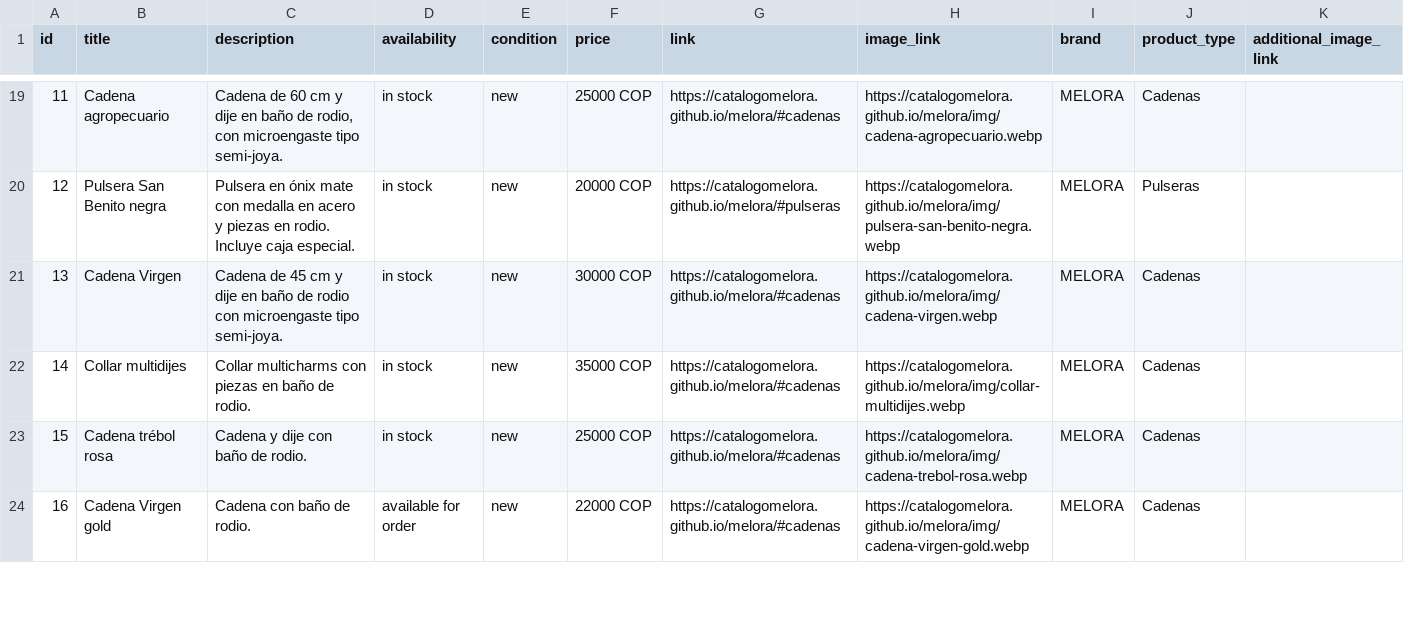
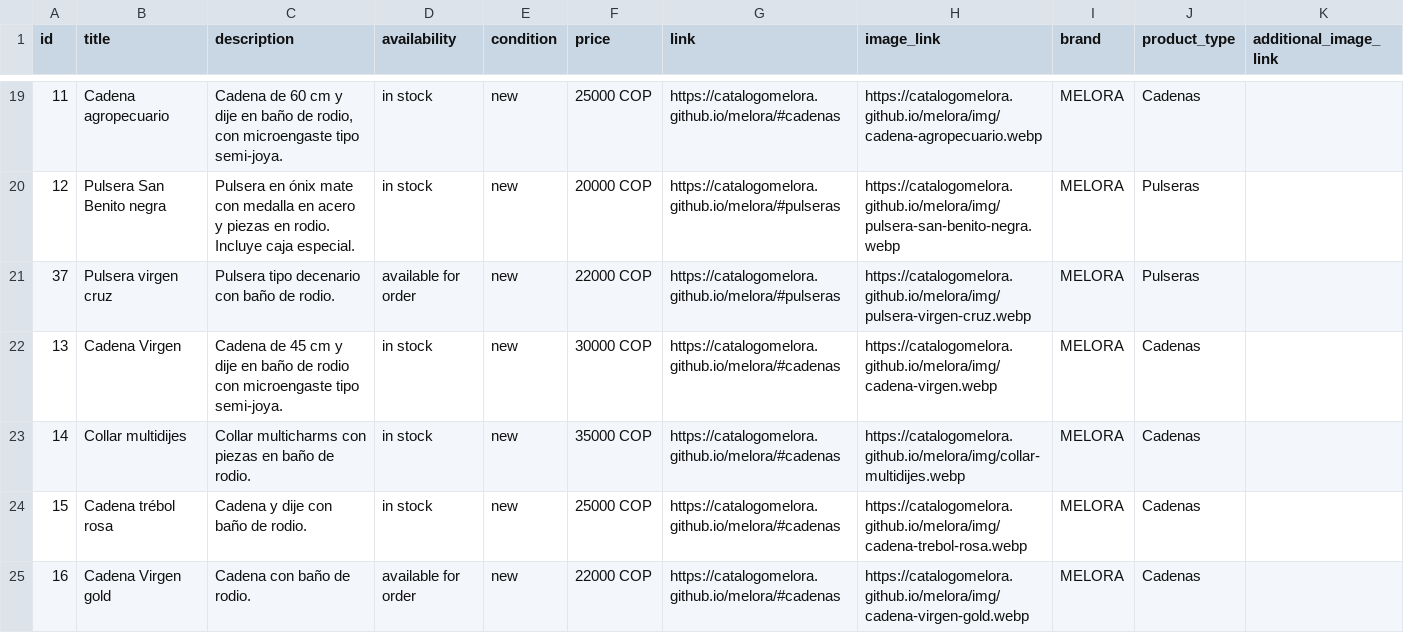
Before and after one commit to catalogomelora/melora, a CSV file: catalogo.csv, drawn as a sheet; only a part is shown, gaps mark what is left out; the diff names each change by its address in the sheet, - before the commit and + after, or states it on an @@ line.

```diff
--- a/catalogo.csv
+++ b/catalogo.csv
+row 21: 37 | Pulsera virgen cruz | Pulsera tipo decenario con baño de rodio. | available for order | new | 22000 COP | https://catalogomelora.github.io/melora/#pulseras | https://catalogomelora.github.io/melora/img/pulsera-virgen-cruz.webp | MELORA | Pulseras
```
